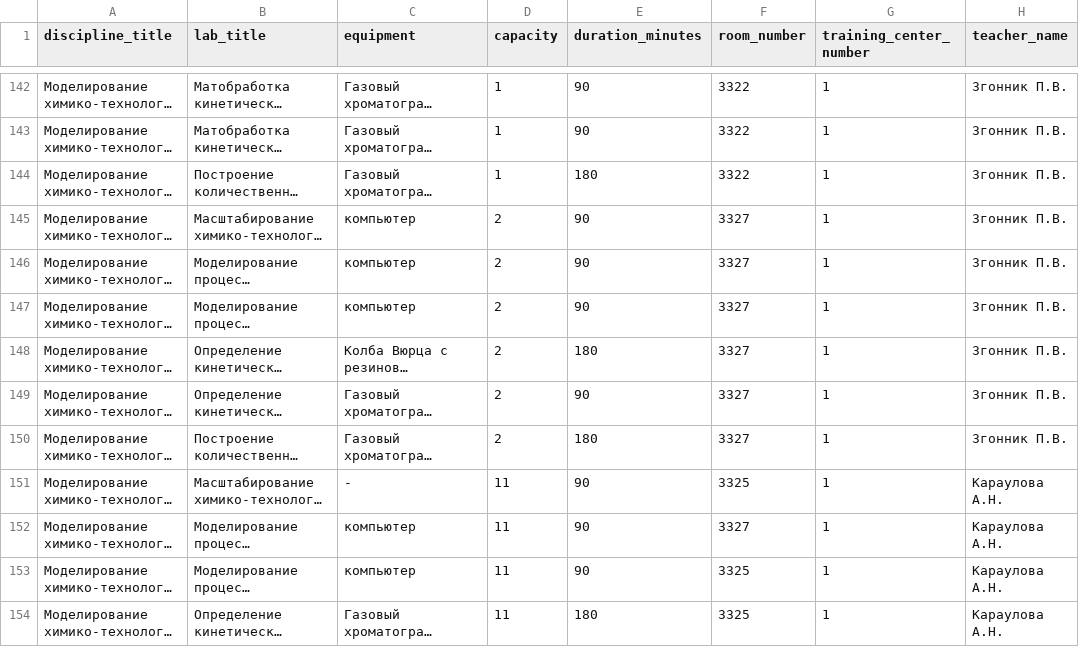
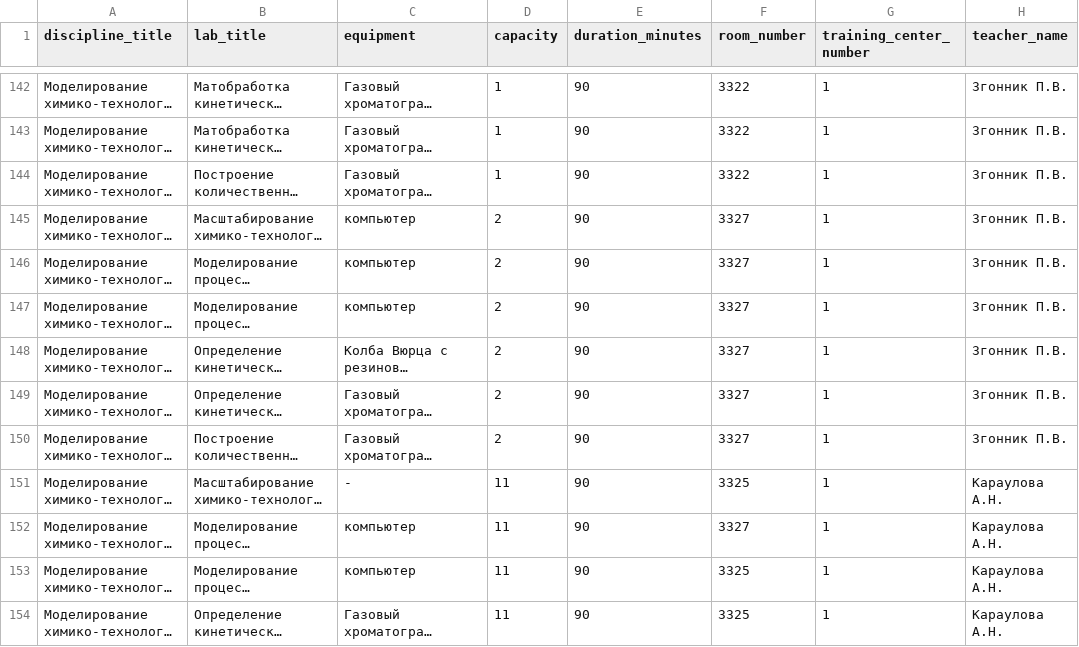
Before and after one commit to windbreakerx/labbooking, a CSV file: docs/csv_templates/htpe_draft/07_lab_works_unique.csv, drawn as a sheet; only a part is shown, gaps mark what is left out; long unchanged cells end in …; the diff covers the shown part only; the diff names each change by its address in the sheet, - before the commit and + after, or states it on an @@ line.

```diff
--- a/docs/csv_templates/htpe_draft/07_lab_works_unique.csv
+++ b/docs/csv_templates/htpe_draft/07_lab_works_unique.csv
-E144 (duration_minutes): 180
+E144 (duration_minutes): 90
-E148 (duration_minutes): 180
+E148 (duration_minutes): 90
-E150 (duration_minutes): 180
+E150 (duration_minutes): 90
-E154 (duration_minutes): 180
+E154 (duration_minutes): 90
```
Also changed, not shown: 61 edited cells elsewhere in this file, docs/csv_templates/htpe_draft/04_lab_works.csv, docs/csv_templates/metallurgy_draft/04_lab_works.csv, 13 other files.
